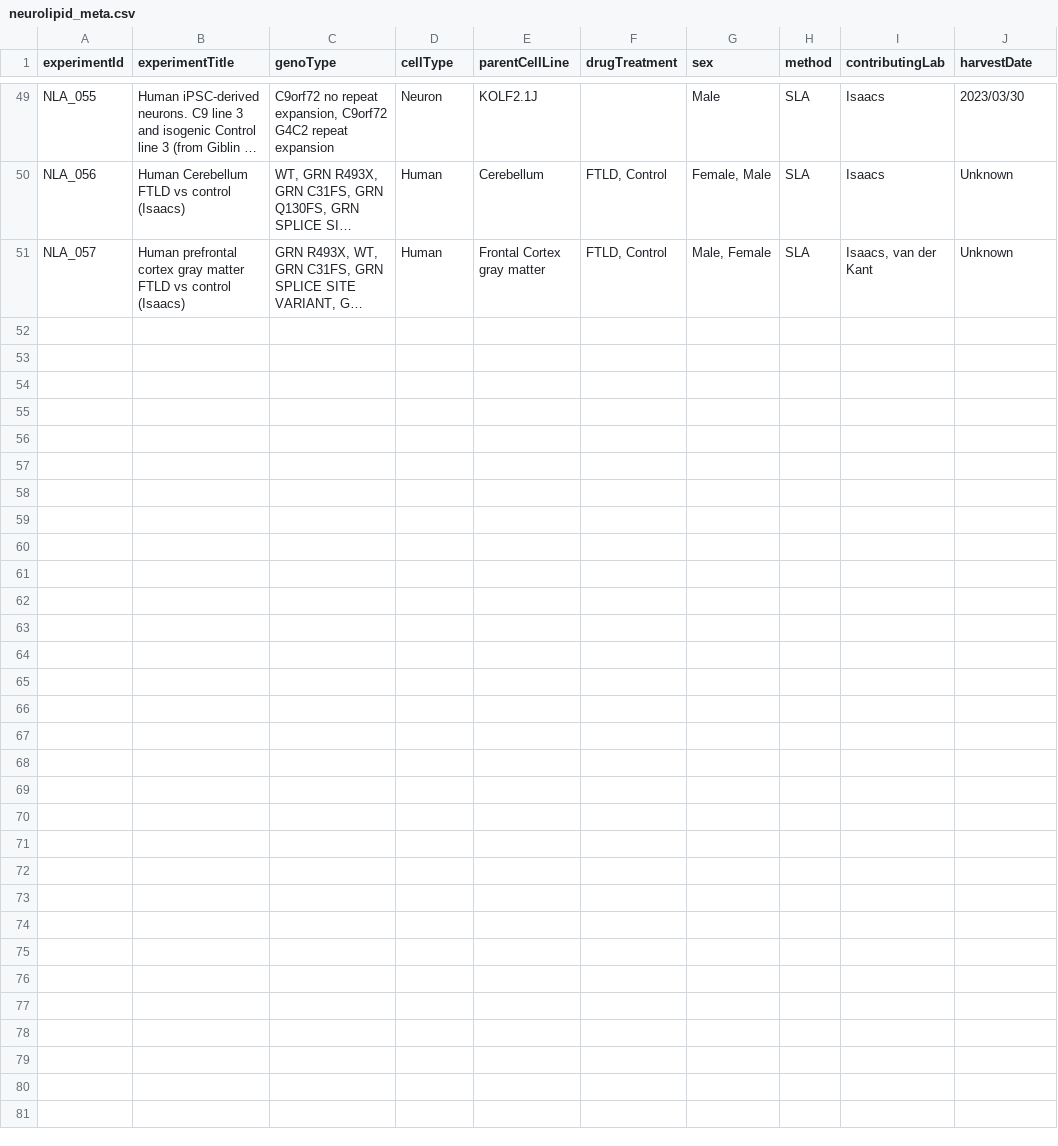
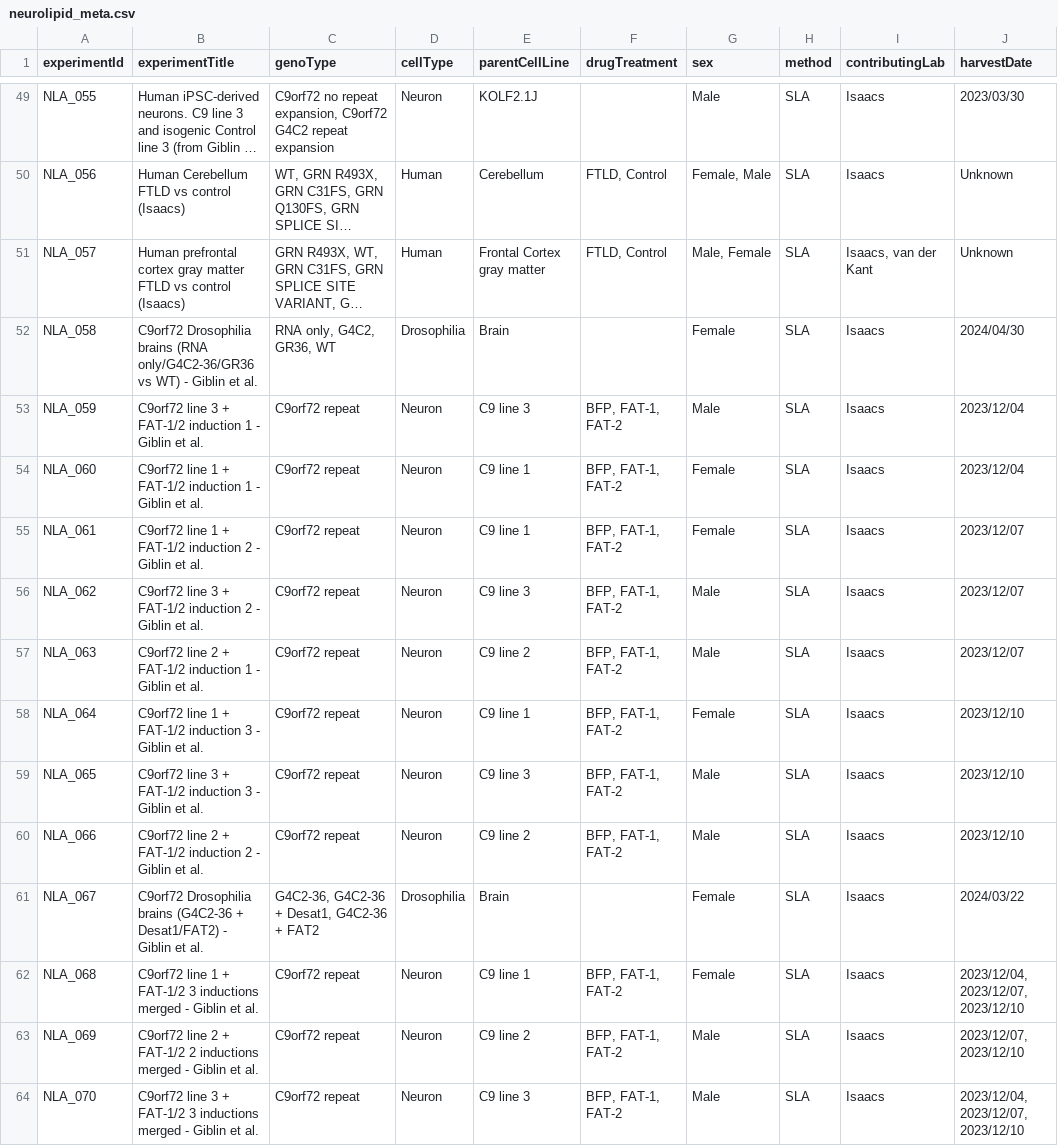
Before and after one commit to CPM-Metabolomics-Lipidomics/neurolipidatlas, a CSV file: neurolipid_meta.csv, drawn as a sheet; only a part is shown, gaps mark what is left out; long unchanged cells end in …; the diff names each change by its address in the sheet, - before the commit and + after, or states it on an @@ line.

Commit message:
Meta data for version v0.2.3

```diff
--- a/neurolipid_meta.csv
+++ b/neurolipid_meta.csv
+row 52: NLA_058 | C9orf72 Drosophilia brains (RNA only/G4C2-36/GR36 vs WT) - Giblin et al. | RNA only, G4C2, GR36, WT | Drosophilia | Brain |  | Female | SLA | Isaacs | 2024/04/30
+row 53: NLA_059 | C9orf72 line 3 + FAT-1/2 induction 1 - Giblin et al. | C9orf72 repeat | Neuron | C9 line 3 | BFP, FAT-1, FAT-2 | Male | SLA | Isaacs | 2023/12/04
+row 54: NLA_060 | C9orf72 line 1 + FAT-1/2 induction 1 - Giblin et al. | C9orf72 repeat | Neuron | C9 line 1 | BFP, FAT-1, FAT-2 | Female | SLA | Isaacs | 2023/12/04
+row 55: NLA_061 | C9orf72 line 1 + FAT-1/2 induction 2 - Giblin et al. | C9orf72 repeat | Neuron | C9 line 1 | BFP, FAT-1, FAT-2 | Female | SLA | Isaacs | 2023/12/07
+row 56: NLA_062 | C9orf72 line 3 + FAT-1/2 induction 2 - Giblin et al. | C9orf72 repeat | Neuron | C9 line 3 | BFP, FAT-1, FAT-2 | Male | SLA | Isaacs | 2023/12/07
+row 57: NLA_063 | C9orf72 line 2 + FAT-1/2 induction 1 - Giblin et al. | C9orf72 repeat | Neuron | C9 line 2 | BFP, FAT-1, FAT-2 | Male | SLA | Isaacs | 2023/12/07
+row 58: NLA_064 | C9orf72 line 1 + FAT-1/2 induction 3 - Giblin et al. | C9orf72 repeat | Neuron | C9 line 1 | BFP, FAT-1, FAT-2 | Female | SLA | Isaacs | 2023/12/10
+row 59: NLA_065 | C9orf72 line 3 + FAT-1/2 induction 3 - Giblin et al. | C9orf72 repeat | Neuron | C9 line 3 | BFP, FAT-1, FAT-2 | Male | SLA | Isaacs | 2023/12/10
+row 60: NLA_066 | C9orf72 line 2 + FAT-1/2 induction 2 - Giblin et al. | C9orf72 repeat | Neuron | C9 line 2 | BFP, FAT-1, FAT-2 | Male | SLA | Isaacs | 2023/12/10
+row 61: NLA_067 | C9orf72 Drosophilia brains (G4C2-36 + Desat1/FAT2) - Giblin et al. | G4C2-36, G4C2-36 + Desat1, G4C2-36 + FAT2 | Drosophilia | Brain |  | Female | SLA | Isaacs | 2024/03/22
+row 62: NLA_068 | C9orf72 line 1 + FAT-1/2 3 inductions merged - Giblin et al. | C9orf72 repeat | Neuron | C9 line 1 | BFP, FAT-1, FAT-2 | Female | SLA | Isaacs | 2023/12/04, 2023/12/07, 2023/12/10
+row 63: NLA_069 | C9orf72 line 2 + FAT-1/2 2 inductions merged - Giblin et al. | C9orf72 repeat | Neuron | C9 line 2 | BFP, FAT-1, FAT-2 | Male | SLA | Isaacs | 2023/12/07, 2023/12/10
+row 64: NLA_070 | C9orf72 line 3 + FAT-1/2 3 inductions merged - Giblin et al. | C9orf72 repeat | Neuron | C9 line 3 | BFP, FAT-1, FAT-2 | Male | SLA | Isaacs | 2023/12/04, 2023/12/07, 2023/12/10
```
